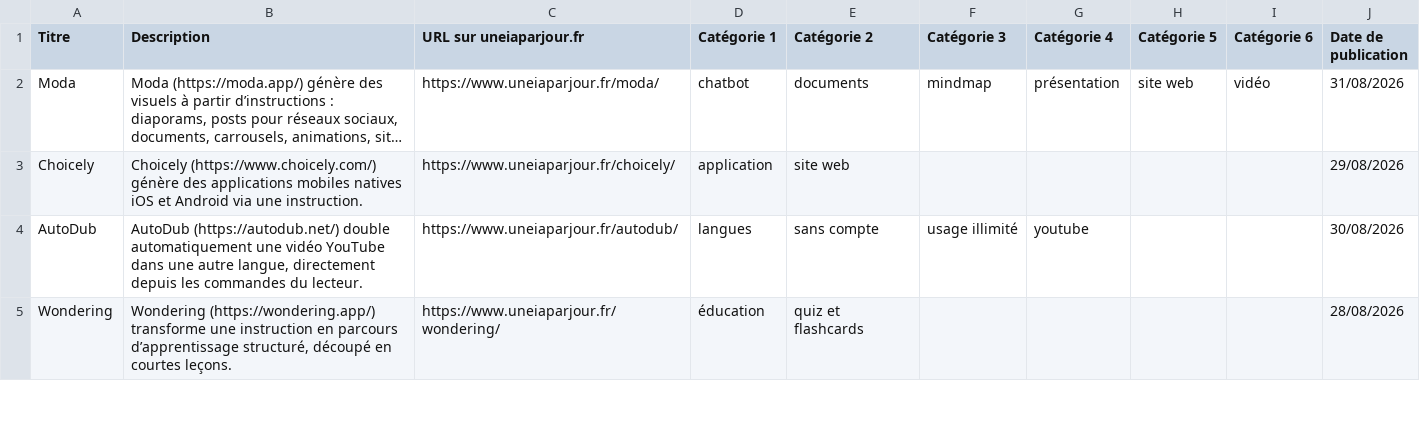
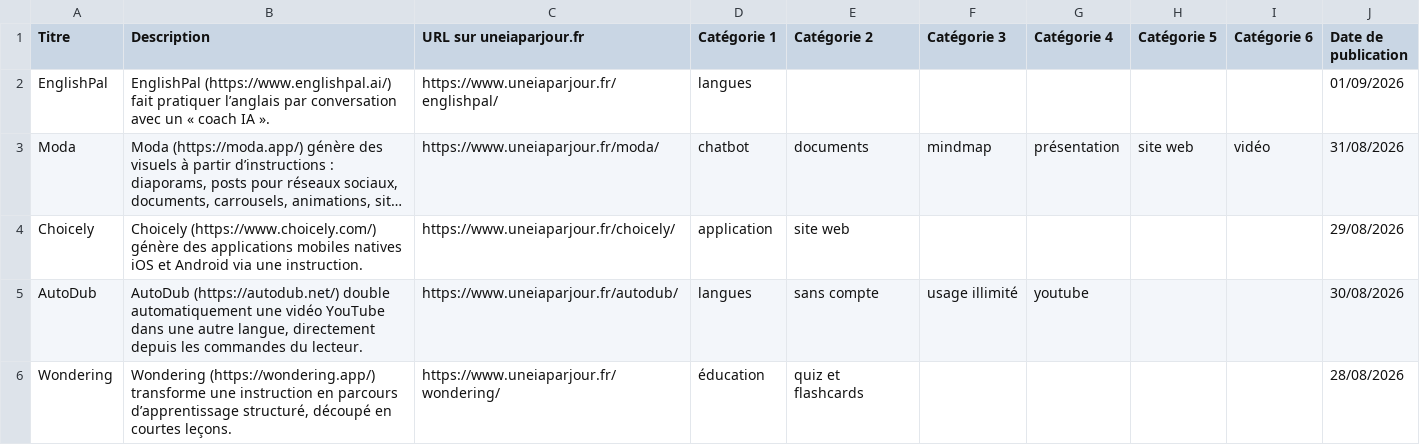
Before and after one commit to uneIAparjour/base, a CSV file: base-uneiaparjour.csv, drawn as a sheet; only a part is shown; long unchanged cells end in …; the diff names each change by its address in the sheet, - before the commit and + after, or states it on an @@ line.

```diff
--- a/base-uneiaparjour.csv
+++ b/base-uneiaparjour.csv
+row 2: EnglishPal | EnglishPal (https://www.englishpal.ai/) fait pratiquer l’anglais par conversation avec un « coach IA ». | https://www.uneiaparjour.fr/englishpal/ | langues |  |  |  |  |  | 01/09/2026
```
Also changed, not shown: 3 other files.
